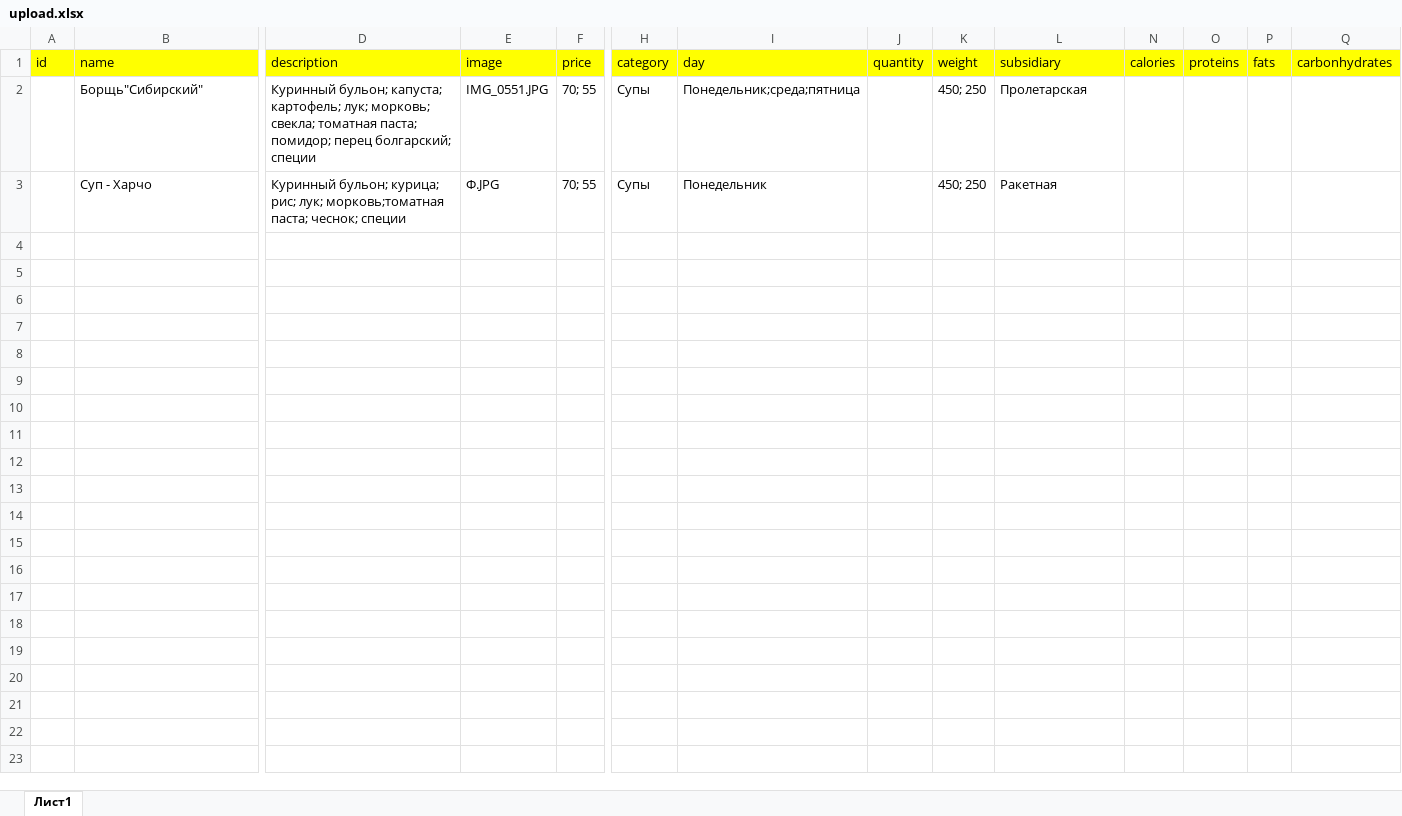
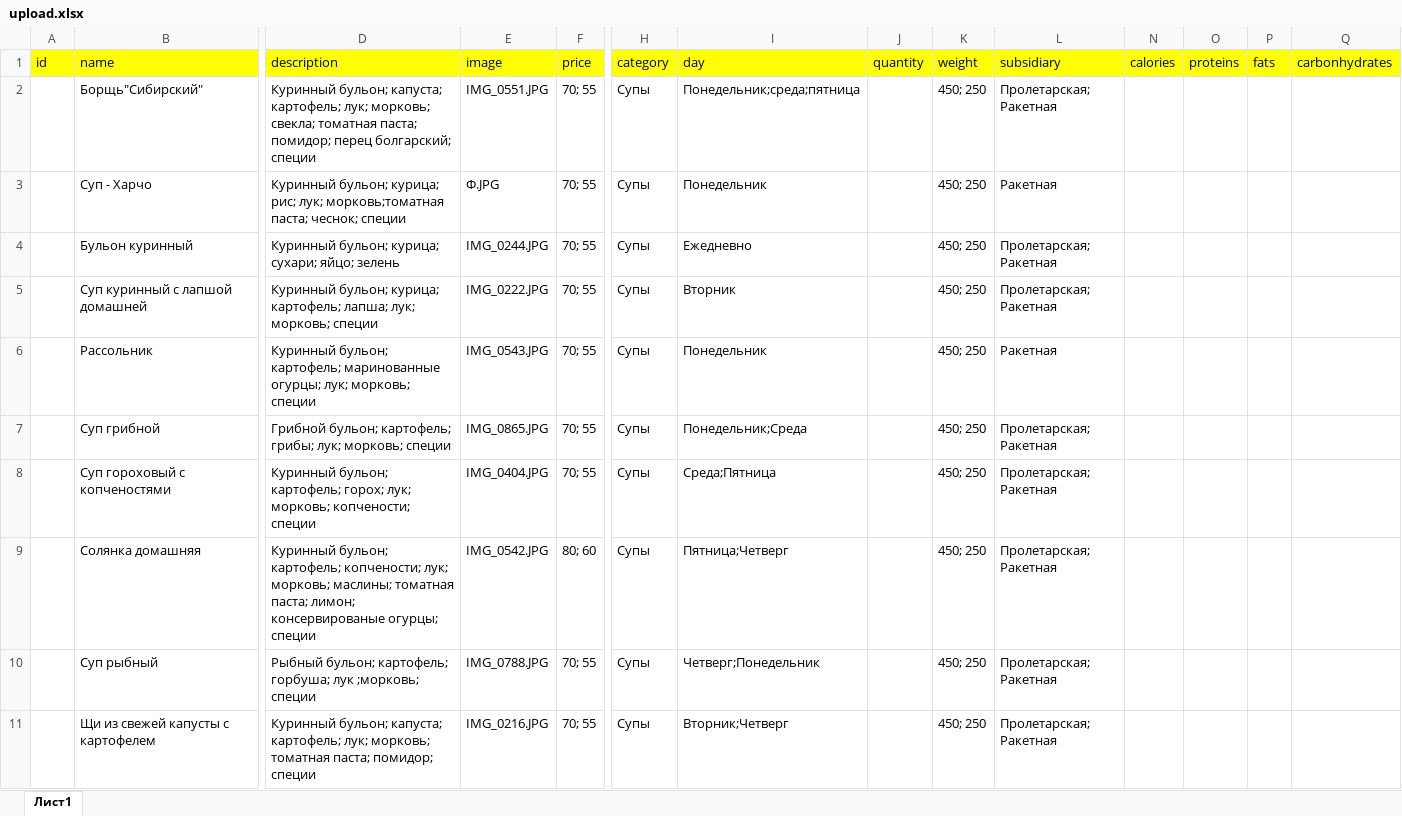
Before and after one commit to avroratomsk/dj-trapeza, an Excel workbook: main/upload/upload.xlsx, sheet Лист1, drawn as a sheet; only a part is shown, gaps mark what is left out; values as stored, in another font and other column widths than the file's, no borders; charts and pictures not drawn; rows hold the shown columns only; the diff covers the shown part only; the diff names each change by its address in the sheet, - before the commit and + after, or states it on an @@ line.

```diff
--- a/main/upload/upload.xlsx (sheet Лист1)
+++ b/main/upload/upload.xlsx (sheet Лист1)
-L2 (subsidiary): Пролетарская
+L2 (subsidiary): Пролетарская; Ракетная
+row 4:  | Бульон куринный | Куринный бульон; курица; сухари; яйцо; зелень | IMG_0244.JPG | 70; 55 | Супы | Ежедневно |  | 450; 250 | Пролетарская; Ракетная
+row 5:  | Суп куринный с лапшой домашней | Куринный бульон; курица; картофель; лапша; лук; морковь; специи | IMG_0222.JPG | 70; 55 | Супы | Вторник |  | 450; 250 | Пролетарская; Ракетная
+row 6:  | Рассольник | Куринный бульон; картофель; маринованные огурцы; лук; морковь; специи | IMG_0543.JPG | 70; 55 | Супы | Понедельник |  | 450; 250 | Ракетная
+row 7:  | Суп грибной | Грибной бульон; картофель; грибы; лук; морковь; специи | IMG_0865.JPG | 70; 55 | Супы | Понедельник;Среда |  | 450; 250 | Пролетарская; Ракетная
+row 8:  | Суп гороховый с копченостями | Куринный бульон; картофель; горох; лук; морковь; копчености; специи | IMG_0404.JPG | 70; 55 | Супы | Среда;Пятница |  | 450; 250 | Пролетарская; Ракетная
+row 9:  | Солянка домашняя | Куринный бульон; картофель; копчености; лук; морковь; маслины; томатная паста; лимон; консервированые огурцы; специи | IMG_0542.JPG | 80; 60 | Супы | Пятница;Четверг |  | 450; 250 | Пролетарская; Ракетная
+row 10:  | Суп рыбный | Рыбный бульон; картофель; горбуша; лук ;морковь; специи | IMG_0788.JPG | 70; 55 | Супы | Четверг;Понедельник |  | 450; 250 | Пролетарская; Ракетная
+row 11:  | Щи из свежей капусты с картофелем | Куринный бульон; капуста; картофель; лук; морковь; томатная паста; помидор; специи | IMG_0216.JPG | 70; 55 | Супы | Вторник;Четверг |  | 450; 250 | Пролетарская; Ракетная
```
Also changed, not shown: 216 added rows elsewhere in this sheet, 10 other files.
